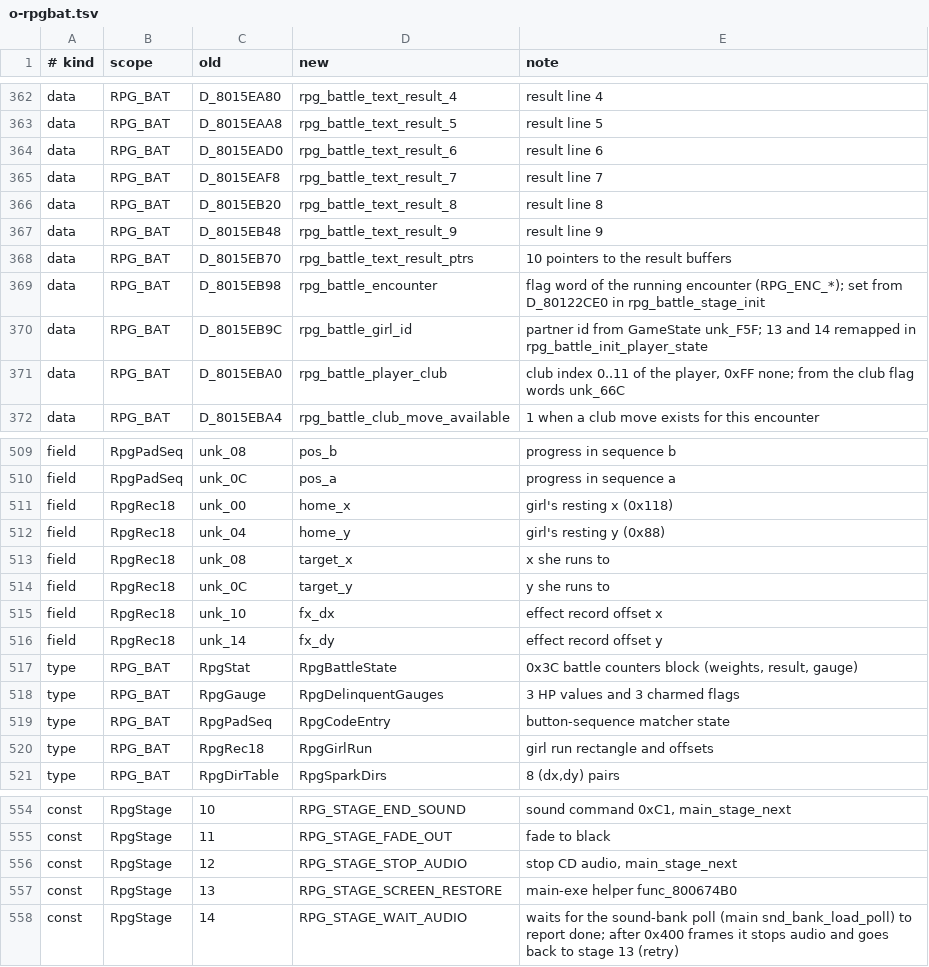
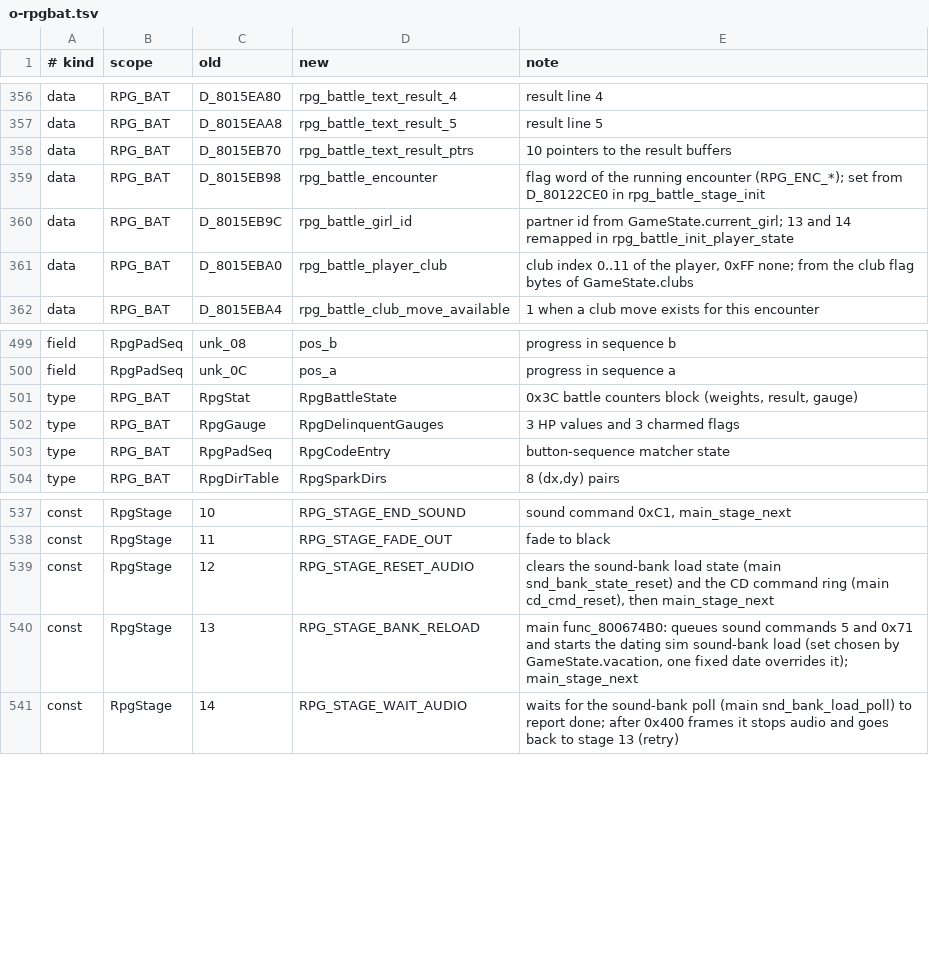
Before and after one commit to CosmicScribe64/tokimemo-ps1-decomp, a TSV file: config/renames/proposals/o-rpgbat.tsv, drawn as a sheet; only a part is shown, gaps mark what is left out; the diff covers the shown part only.

```diff
--- a/config/renames/proposals/o-rpgbat.tsv
+++ b/config/renames/proposals/o-rpgbat.tsv
@@ -363,10 +357,6 @@ data	RPG_BAT	D_8015EA80	rpg_battle_text_result_4	result line 4
 data	RPG_BAT	D_8015EAA8	rpg_battle_text_result_5	result line 5
-data	RPG_BAT	D_8015EAD0	rpg_battle_text_result_6	result line 6
-data	RPG_BAT	D_8015EAF8	rpg_battle_text_result_7	result line 7
-data	RPG_BAT	D_8015EB20	rpg_battle_text_result_8	result line 8
-data	RPG_BAT	D_8015EB48	rpg_battle_text_result_9	result line 9
 data	RPG_BAT	D_8015EB70	rpg_battle_text_result_ptrs	10 pointers to the result buffers
 data	RPG_BAT	D_8015EB98	rpg_battle_encounter	flag word of the running encounter (RPG_ENC_*); set from D_80122CE0 in rpg_battle_stage_init
-data	RPG_BAT	D_8015EB9C	rpg_battle_girl_id	partner id from GameState unk_F5F; 13 and 14 remapped in rpg_battle_init_player_state
-data	RPG_BAT	D_8015EBA0	rpg_battle_player_club	club index 0..11 of the player, 0xFF none; from the club flag words unk_66C
+data	RPG_BAT	D_8015EB9C	rpg_battle_girl_id	partner id from GameState.current_girl; 13 and 14 remapped in rpg_battle_init_player_state
+data	RPG_BAT	D_8015EBA0	rpg_battle_player_club	club index 0..11 of the player, 0xFF none; from the club flag bytes of GameState.clubs
 data	RPG_BAT	D_8015EBA4	rpg_battle_club_move_available	1 when a club move exists for this encounter
@@ -510,8 +500,2 @@ field	RpgPadSeq	unk_08	pos_b	progress in sequence b
 field	RpgPadSeq	unk_0C	pos_a	progress in sequence a
-field	RpgRec18	unk_00	home_x	girl's resting x (0x118)
-field	RpgRec18	unk_04	home_y	girl's resting y (0x88)
-field	RpgRec18	unk_08	target_x	x she runs to
-field	RpgRec18	unk_0C	target_y	y she runs to
-field	RpgRec18	unk_10	fx_dx	effect record offset x
-field	RpgRec18	unk_14	fx_dy	effect record offset y
 type	RPG_BAT	RpgStat	RpgBattleState	0x3C battle counters block (weights, result, gauge)
@@ -519,3 +503,2 @@ type	RPG_BAT	RpgGauge	RpgDelinquentGauges	3 HP values and 3 charmed flags
 type	RPG_BAT	RpgPadSeq	RpgCodeEntry	button-sequence matcher state
-type	RPG_BAT	RpgRec18	RpgGirlRun	girl run rectangle and offsets
 type	RPG_BAT	RpgDirTable	RpgSparkDirs	8 (dx,dy) pairs
@@ -555,4 +538,4 @@ const	RpgStage	10	RPG_STAGE_END_SOUND	sound command 0xC1, main_stage_next
 const	RpgStage	11	RPG_STAGE_FADE_OUT	fade to black
-const	RpgStage	12	RPG_STAGE_STOP_AUDIO	stop CD audio, main_stage_next
-const	RpgStage	13	RPG_STAGE_SCREEN_RESTORE	main-exe helper func_800674B0
+const	RpgStage	12	RPG_STAGE_RESET_AUDIO	clears the sound-bank load state (main snd_bank_state_reset) and the CD command ring (main cd_cmd_reset), then main_stage_next
+const	RpgStage	13	RPG_STAGE_BANK_RELOAD	main func_800674B0: queues sound commands 5 and 0x71 and starts the dating sim sound-bank load (set chosen by GameState.vacation, one fixed date overrides it); main_stage_next
 const	RpgStage	14	RPG_STAGE_WAIT_AUDIO	waits for the sound-bank poll (main snd_bank_load_poll) to report done; after 0x400 frames it stops audio and goes back to stage 13 (retry)
```
Also changed, not shown: 6 removed rows and 56 edited cells elsewhere in this file, 3 other files.
